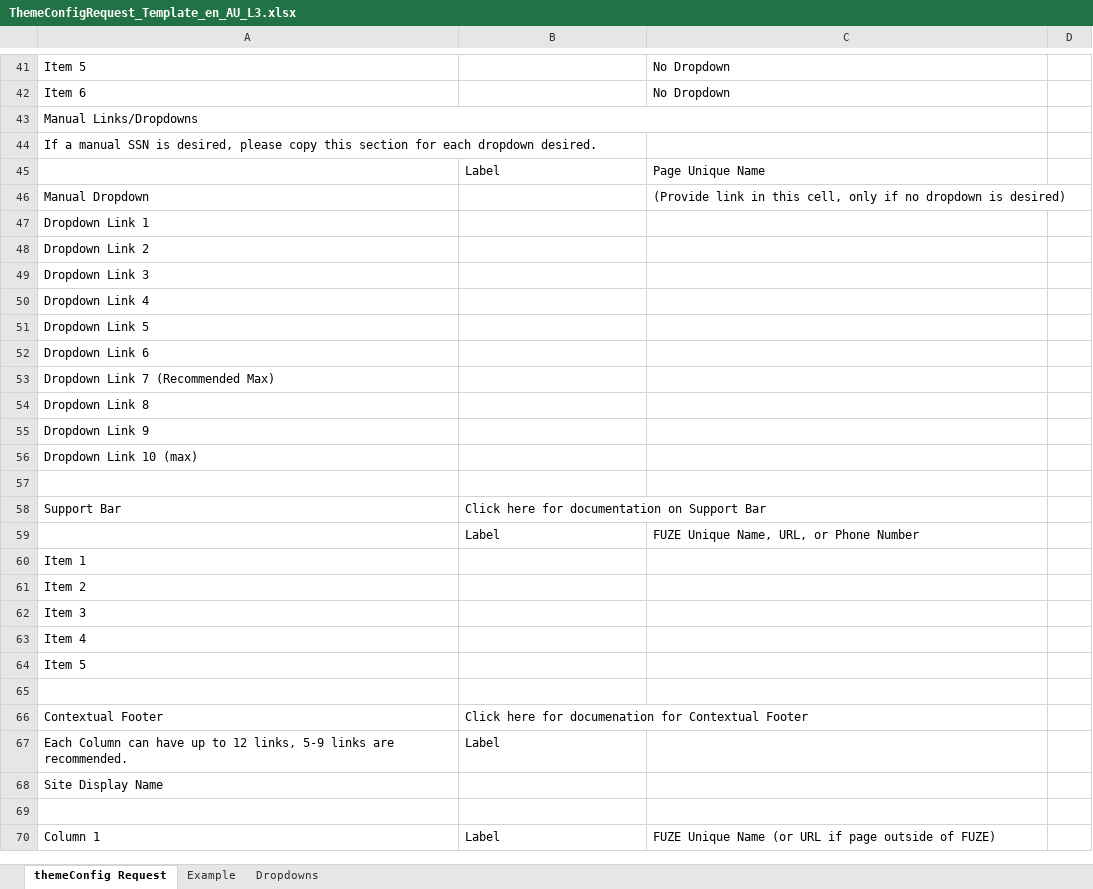
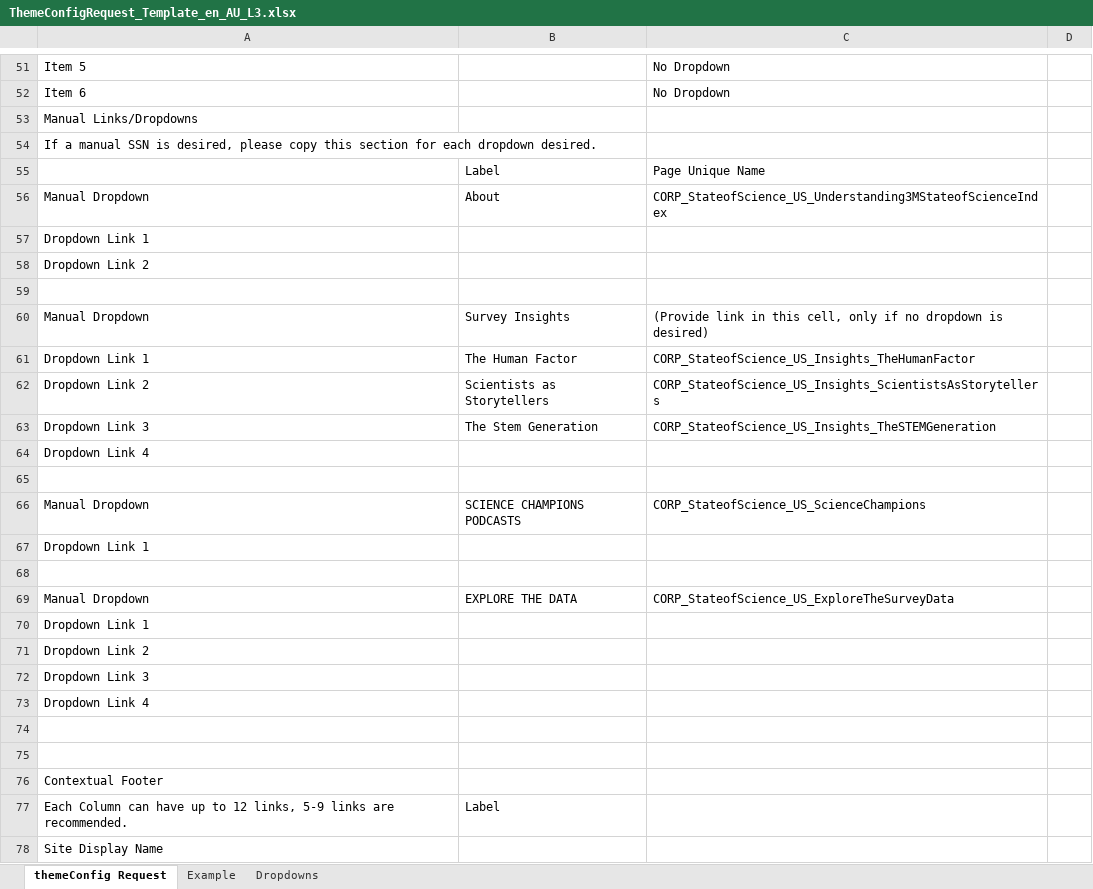
Before and after one commit to tmstani23/Site-Config-Generator, an Excel workbook: config/ThemeConfigRequest_Template_en_AU_L3.xlsx, sheet themeConfig Request, drawn as a sheet; only a part is shown, gaps mark what is left out; values as stored, in another font and other column widths than the file's, no cell formats; removed rows and columns are numbered as before the commit, all else as after; the diff covers the shown part only; the diff names each change by its address in the sheet, - before the commit and + after, or states it on an @@ line.

Commit message:
Spacing update
Spacing between ssn labels and text was off between each section.  Fixed this issue.

```diff
--- a/config/ThemeConfigRequest_Template_en_AU_L3.xlsx (sheet themeConfig Request)
+++ b/config/ThemeConfigRequest_Template_en_AU_L3.xlsx (sheet themeConfig Request)
-A43:C43 merged
+row 56: Manual Dropdown | About | CORP_StateofScience_US_Understanding3MStateofScienceIndex
+row 57: Dropdown Link 1
+row 58: Dropdown Link 2
+row 59: (empty)
-B60: (empty)
+B60: Survey Insights
+row 61: Dropdown Link 1 | The Human Factor | CORP_StateofScience_US_Insights_TheHumanFactor
+row 62: Dropdown Link 2 | Scientists as Storytellers | CORP_StateofScience_US_Insights_ScientistsAsStorytellers
+row 63: Dropdown Link 3 | The Stem Generation | CORP_StateofScience_US_Insights_TheSTEMGeneration
+row 64: Dropdown Link 4
+row 65: (empty)
+row 66: Manual Dropdown | SCIENCE CHAMPIONS PODCASTS | CORP_StateofScience_US_ScienceChampions
+row 67: Dropdown Link 1
+row 68: (empty)
+row 69: Manual Dropdown | EXPLORE THE DATA | CORP_StateofScience_US_ExploreTheSurveyData
-row 51: Dropdown Link 5
-row 52: Dropdown Link 6
-row 53: Dropdown Link 7 (Recommended Max)
-row 54: Dropdown Link 8
-row 55: Dropdown Link 9
-row 56: Dropdown Link 10 (max)
-row 58: Support Bar | Click here for documentation on Support Bar
-row 59:  | Label | FUZE Unique Name, URL, or Phone Number
-row 60: Item 1
-row 61: Item 2
-row 62: Item 3
-row 63: Item 4
-row 64: Item 5
-B76: Click here for documenation for Contextual Footer
+B76: (empty)
-row 69: (empty)
-row 70: Column 1 | Label | FUZE Unique Name (or URL if page outside of FUZE)
```
Also changed, not shown: 13 added rows, 18 removed rows and 52 edited cells elsewhere in this sheet, sheet Dropdowns, sheet Example, cell formats, 2 other files.
